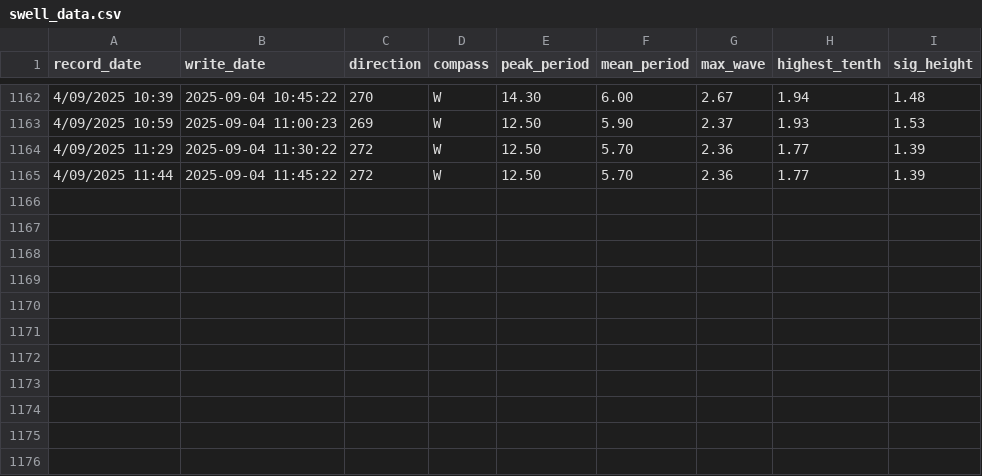
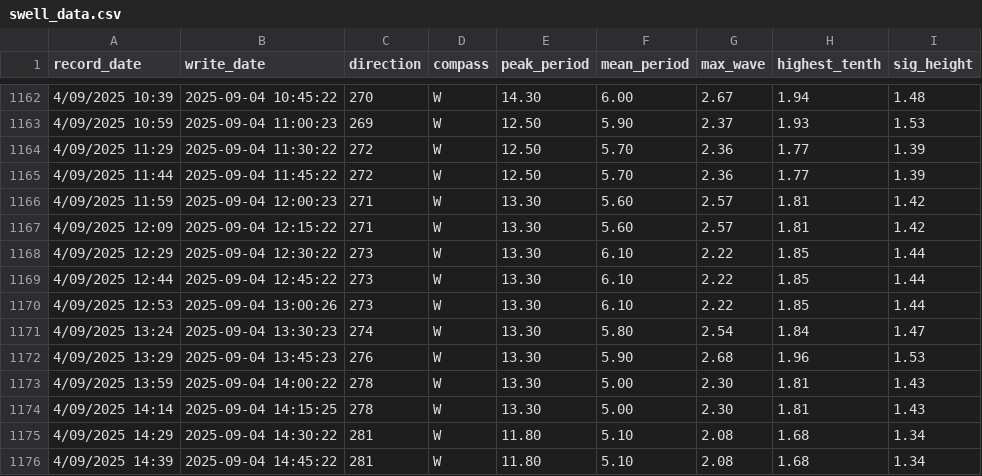
Before and after one commit to Hamish-StonyAnalytics/coastal-swell.github.io, a CSV file: swell_data.csv, drawn as a sheet; only a part is shown, gaps mark what is left out.

Commit message:
Automated data update

```diff
--- a/swell_data.csv
+++ b/swell_data.csv
@@ -1165 +1165,12 @@ record_date,write_date,direction,compass,peak_period,mean_period,max_wave,highes
 4/09/2025 11:44,2025-09-04 11:45:22,272,W,12.50,5.70,2.36,1.77,1.39
+4/09/2025 11:59,2025-09-04 12:00:23,271,W,13.30,5.60,2.57,1.81,1.42
+4/09/2025 12:09,2025-09-04 12:15:22,271,W,13.30,5.60,2.57,1.81,1.42
+4/09/2025 12:29,2025-09-04 12:30:22,273,W,13.30,6.10,2.22,1.85,1.44
+4/09/2025 12:44,2025-09-04 12:45:22,273,W,13.30,6.10,2.22,1.85,1.44
+4/09/2025 12:53,2025-09-04 13:00:26,273,W,13.30,6.10,2.22,1.85,1.44
+4/09/2025 13:24,2025-09-04 13:30:23,274,W,13.30,5.80,2.54,1.84,1.47
+4/09/2025 13:29,2025-09-04 13:45:23,276,W,13.30,5.90,2.68,1.96,1.53
+4/09/2025 13:59,2025-09-04 14:00:22,278,W,13.30,5.00,2.30,1.81,1.43
+4/09/2025 14:14,2025-09-04 14:15:25,278,W,13.30,5.00,2.30,1.81,1.43
+4/09/2025 14:29,2025-09-04 14:30:22,281,W,11.80,5.10,2.08,1.68,1.34
+4/09/2025 14:39,2025-09-04 14:45:22,281,W,11.80,5.10,2.08,1.68,1.34
```
